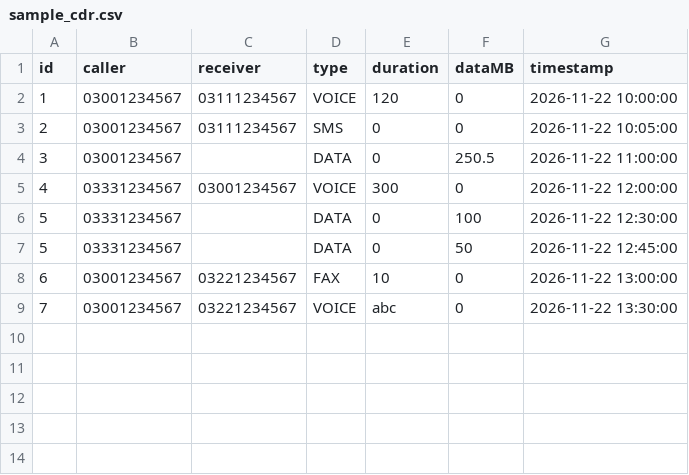
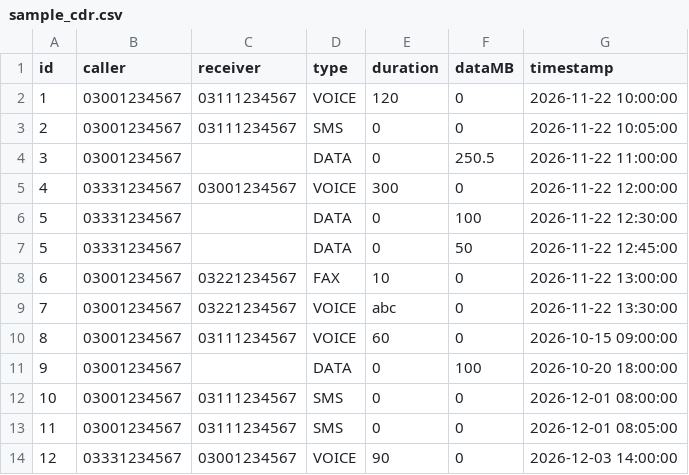
Before and after one commit to AimanDevops/telecom-subscription-metered-billing-system, a CSV file: cdr/sample_cdr.csv, drawn as a sheet.

```diff
--- a/cdr/sample_cdr.csv
+++ b/cdr/sample_cdr.csv
@@ -9 +9,6 @@ id,caller,receiver,type,duration,dataMB,timestamp
 7,03001234567,03221234567,VOICE,abc,0,2026-11-22 13:30:00
+8,03001234567,03111234567,VOICE,60,0,2026-10-15 09:00:00
+9,03001234567,,DATA,0,100,2026-10-20 18:00:00
+10,03001234567,03111234567,SMS,0,0,2026-12-01 08:00:00
+11,03001234567,03111234567,SMS,0,0,2026-12-01 08:05:00
+12,03331234567,03001234567,VOICE,90,0,2026-12-03 14:00:00
```
Also changed, not shown: 2 other files.
